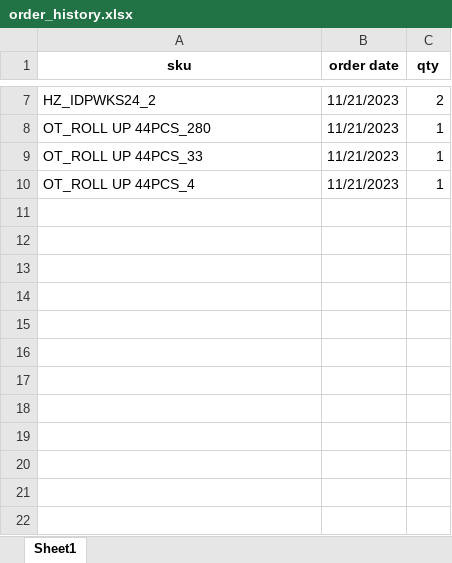
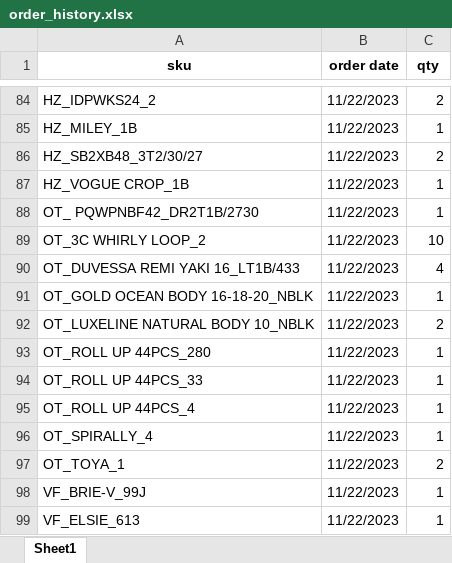
Before and after one commit to Lakain/Inventory_Order_update, an Excel workbook: appdata/order_history.xlsx, sheet Sheet1, drawn as a sheet; only a part is shown, gaps mark what is left out; values as stored, in another font and other column widths than the file's, no borders; addresses are those after the commit; the diff covers the shown part only; the diff names each change by its address in the sheet, - before the commit and + after, or states it on an @@ line.

Commit message:
Last Order column added to AmazonOrder

```diff
--- a/appdata/order_history.xlsx (sheet Sheet1)
+++ b/appdata/order_history.xlsx (sheet Sheet1)
-B84 (order date): 11/21/2023
+B84 (order date): 11/22/2023
+row 85: HZ_MILEY_1B | 11/22/2023 | 1
+row 86: HZ_SB2XB48_3T2/30/27 | 11/22/2023 | 2
+row 87: HZ_VOGUE CROP_1B | 11/22/2023 | 1
+row 88: OT_ PQWPNBF42_DR2T1B/2730 | 11/22/2023 | 1
+row 89: OT_3C WHIRLY LOOP_2 | 11/22/2023 | 10
+row 90: OT_DUVESSA REMI YAKI 16_LT1B/433 | 11/22/2023 | 4
+row 91: OT_GOLD OCEAN BODY 16-18-20_NBLK | 11/22/2023 | 1
+row 92: OT_LUXELINE NATURAL BODY 10_NBLK | 11/22/2023 | 2
-B93:B95 (order date): 11/21/2023
+B93:B95 (order date): 11/22/2023
+row 96: OT_SPIRALLY_4 | 11/22/2023 | 1
+row 97: OT_TOYA_1 | 11/22/2023 | 2
+row 98: VF_BRIE-V_99J | 11/22/2023 | 1
+row 99: VF_ELSIE_613 | 11/22/2023 | 1
```
Also changed, not shown: 77 added rows, 3 edited cells and cell formats elsewhere in this sheet, appdata/orderForm.xlsx, 4 other files.
